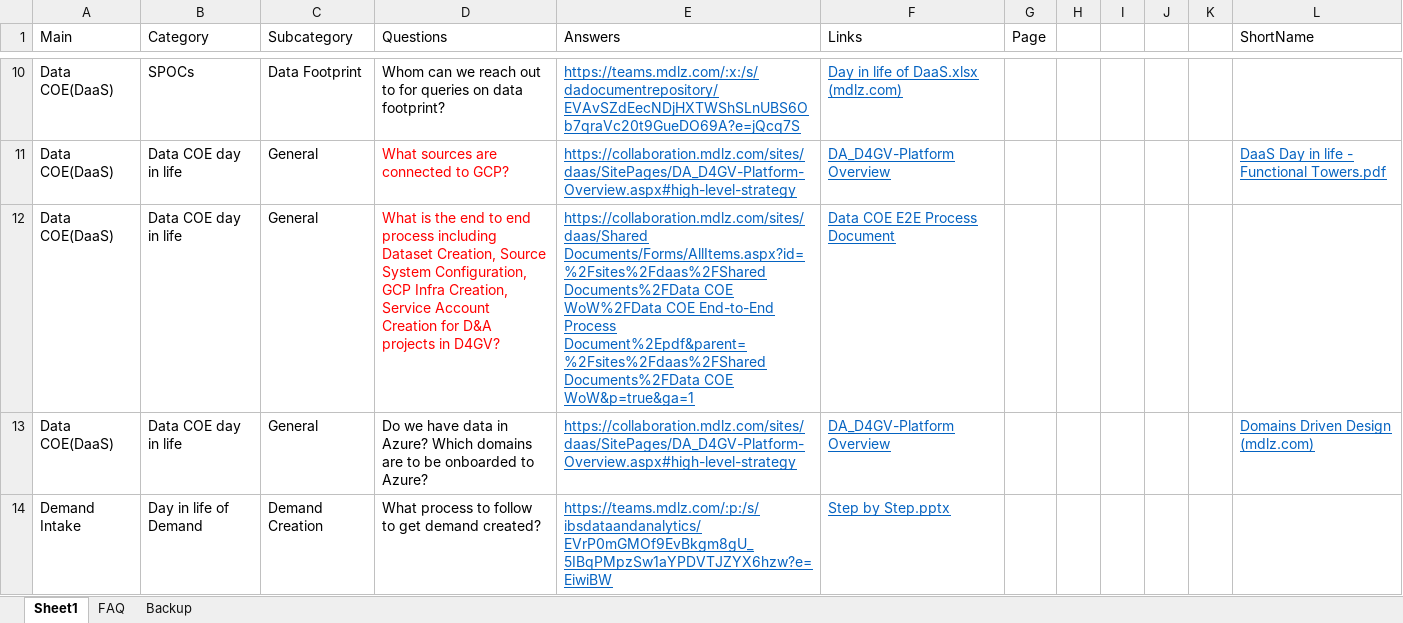
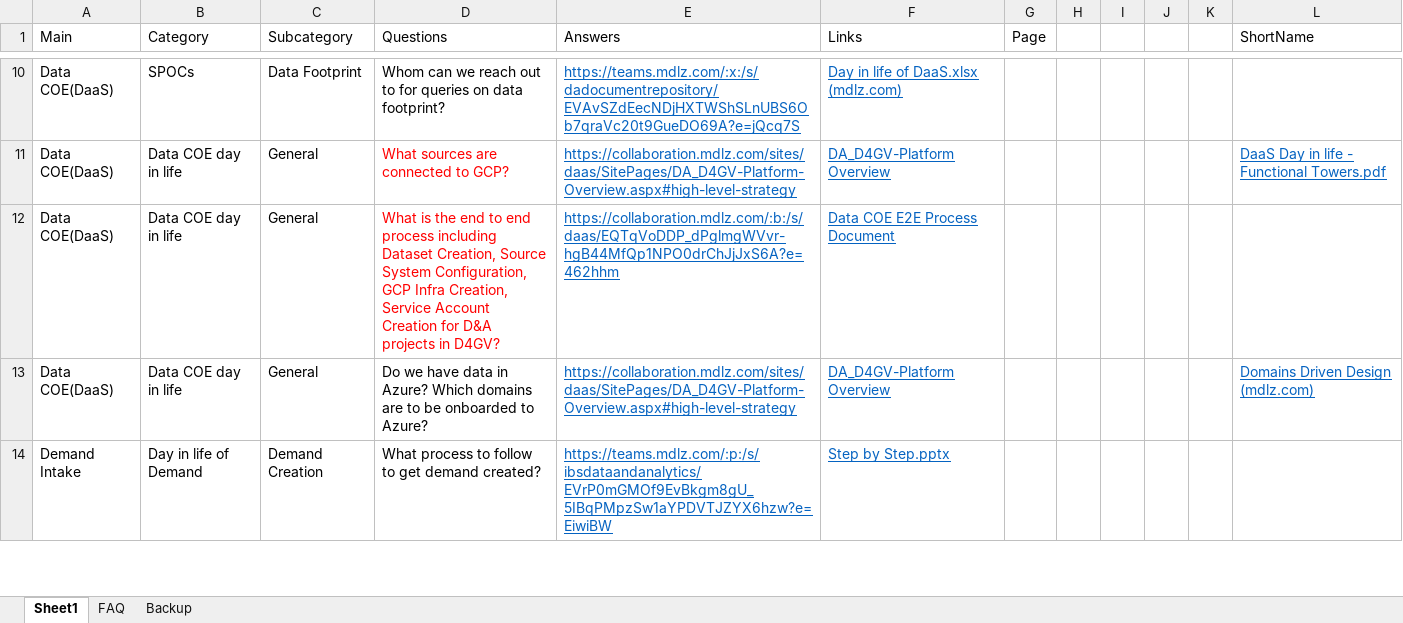
Before and after one commit to AthulB/datahub_chatbot, an Excel workbook: data/chatbot-1.xlsx, sheet Sheet1, drawn as a sheet; only a part is shown, gaps mark what is left out; values as stored, in another font and other column widths than the file's, no borders; the diff names each change by its address in the sheet, - before the commit and + after, or states it on an @@ line.

```diff
--- a/data/chatbot-1.xlsx (sheet Sheet1)
+++ b/data/chatbot-1.xlsx (sheet Sheet1)
-E12 (Answers): https://collaboration.mdlz.com/sites/daas/Shared Documents/Forms/AllItems.aspx?id=%2Fsites%2Fdaas%2FShared Documents%2FData COE WoW%2FData COE End-to-End Process Document%2Epdf&parent=%2Fsites%2Fdaas%2FShared Documents%2FData COE WoW&p=true&ga=1
+E12 (Answers): https://collaboration.mdlz.com/:b:/s/daas/EQTqVoDDP_dPglmgWVvr-hgB44MfQp1NPO0drChJjJxS6A?e=462hhm
```
